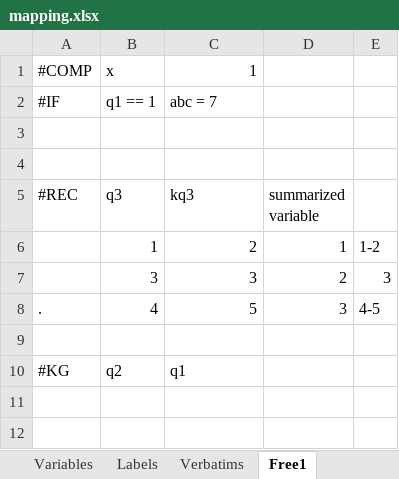
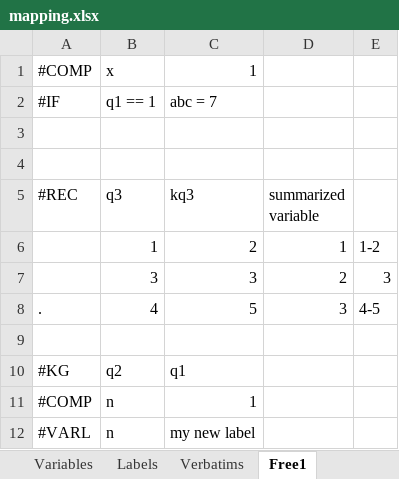
Before and after one commit to urswilke/datadaptor, an Excel workbook: inst/extdata/mapping.xlsx, sheet Free1, drawn as a sheet; values as stored, in another font and other column widths than the file's, no borders; the diff names each change by its address in the sheet, - before the commit and + after, or states it on an @@ line.

Commit message:
- repair #VARL - add example to xlsx

```diff
--- a/inst/extdata/mapping.xlsx (sheet Free1)
+++ b/inst/extdata/mapping.xlsx (sheet Free1)
+row 11: #COMP | n | 1
+row 12: #VARL | n | my new label
```
Also changed, not shown: 2 other files.
